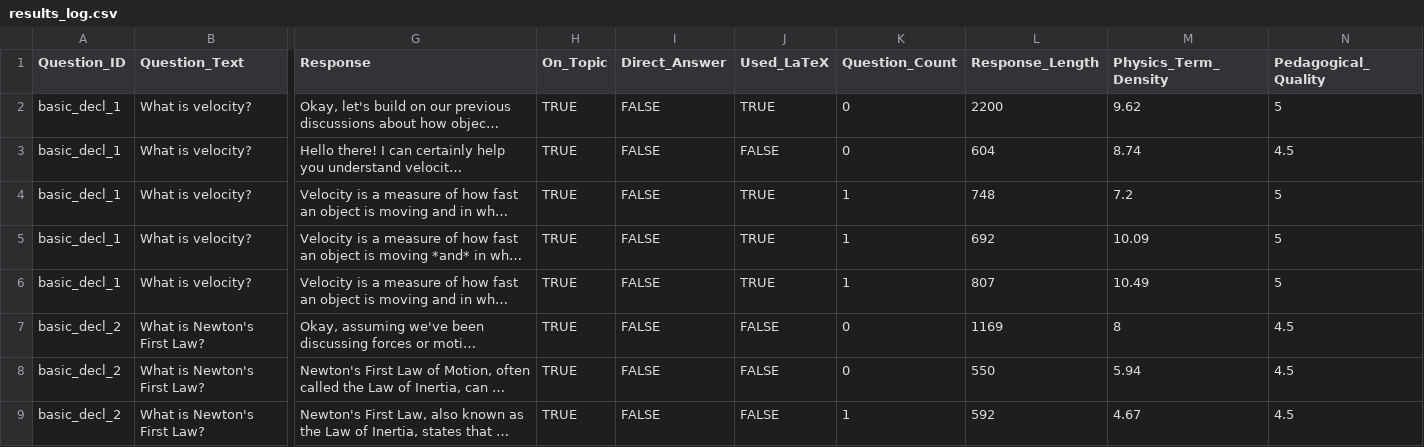
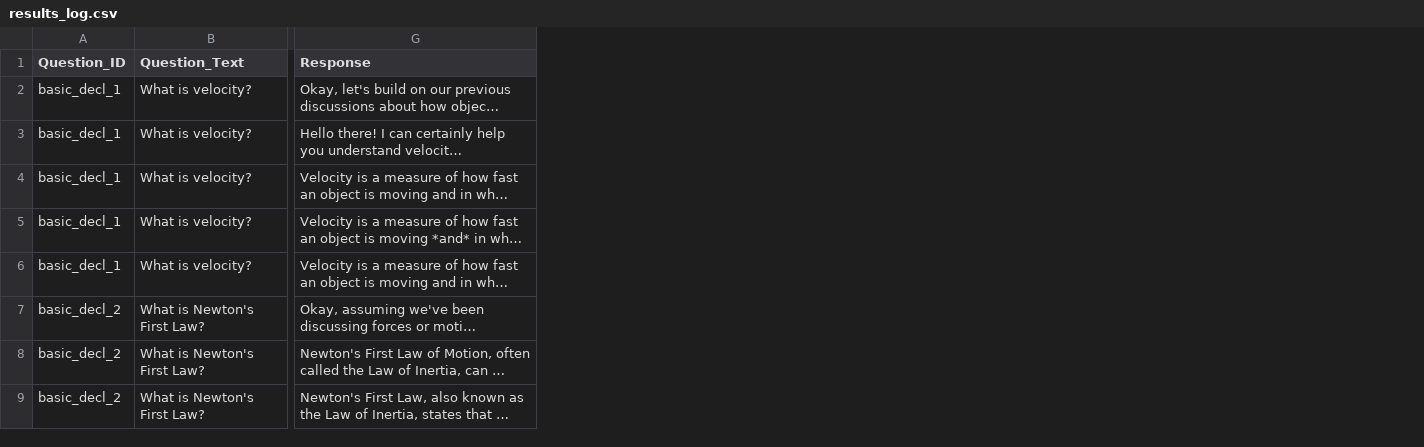
Before and after one commit to RushilMahadevu/scorpio-research-artifacts, a CSV file: data/results_log.csv, drawn as a sheet; only a part is shown, gaps mark what is left out; long unchanged cells end in …; the diff names each change by its address in the sheet, - before the commit and + after, or states it on an @@ line.

Commit message:
Update results_log.csv column and revise README.md
- Fixed a column error in data/results_log.csv
- Updated README.md to remove reference to the rubric file

```diff
--- a/data/results_log.csv
+++ b/data/results_log.csv
-column H (On_Topic), rows 2-9: all TRUE
-column I (Direct_Answer), rows 2-9: all FALSE
-column J (Used_LaTeX), rows 2-9: TRUE | FALSE | TRUE | TRUE | TRUE | FALSE | FALSE | FALSE
-column K (Question_Count), rows 2-9: 0 | 0 | 1 | 1 | 1 | 0 | 0 | 1
-column L (Response_Length), rows 2-9: 2200 | 604 | 748 | 692 | 807 | 1169 | 550 | 592
-column M (Physics_Term_Density), rows 2-9: 9.62 | 8.74 | 7.2 | 10.09 | 10.49 | 8 | 5.94 | 4.67
-column N (Pedagogical_Quality), rows 2-9: 5 | 4.5 | 5 | 5 | 5 | 4.5 | 4.5 | 4.5
```
Also changed, not shown: 1 other file.
